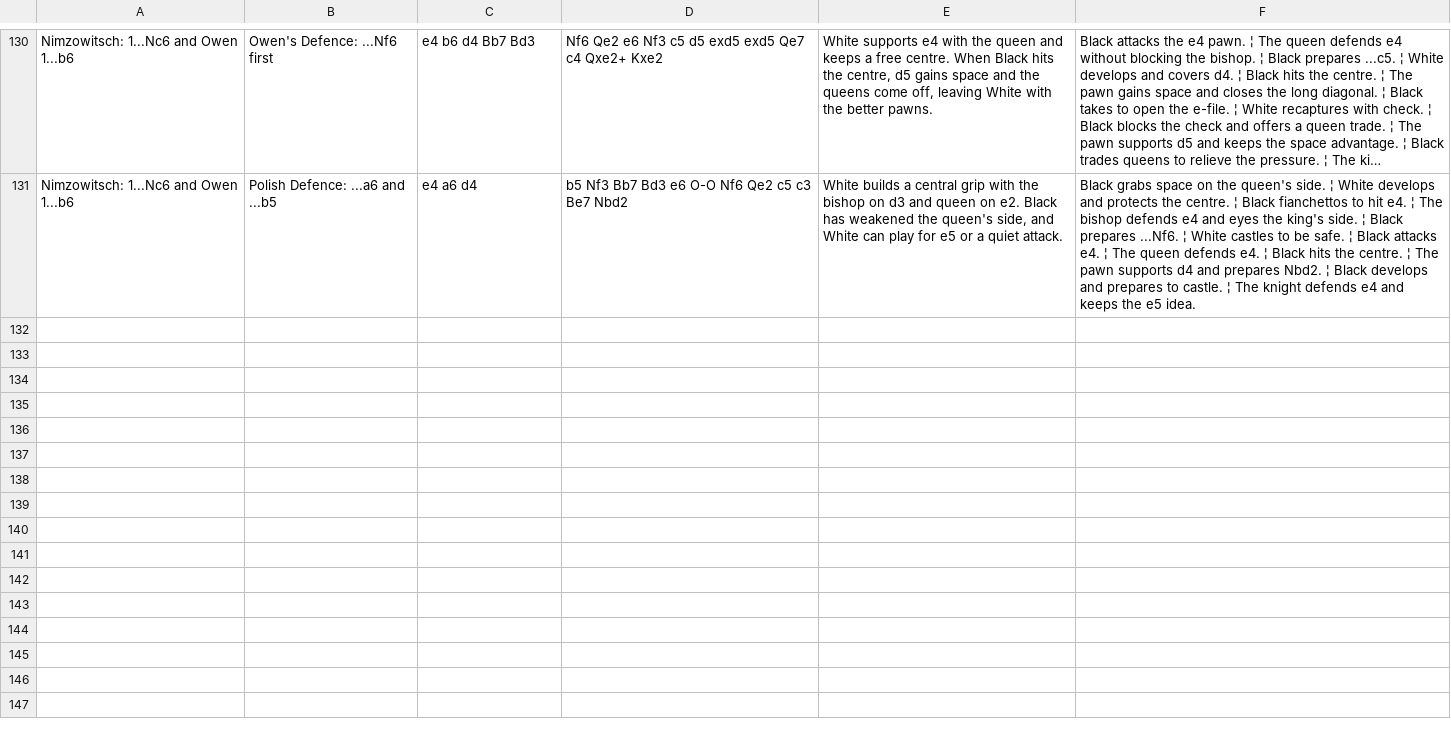
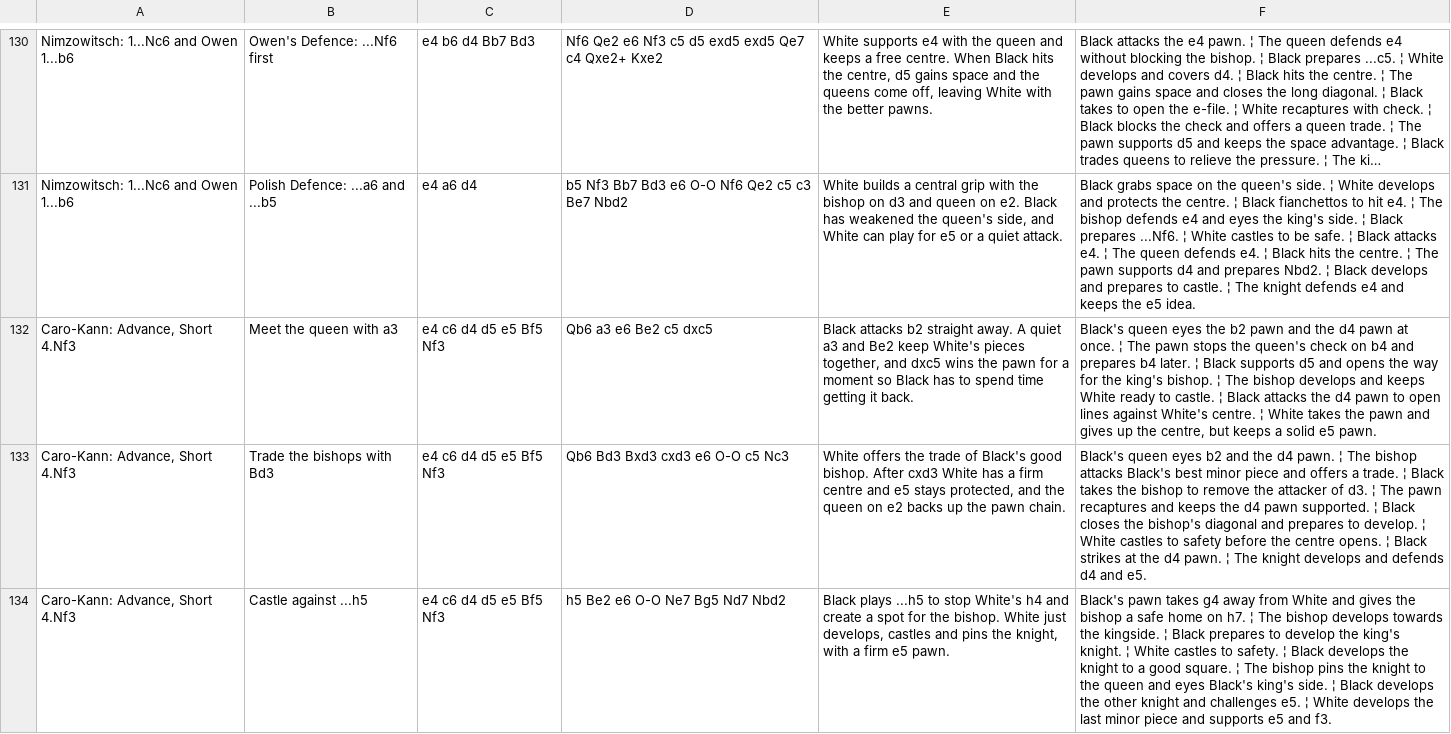
Before and after one commit to theHardestThingIsNaming/chessnut-otb, a TSV file: core/src/main/resources/white-plans.tsv, drawn as a sheet; only a part is shown, gaps mark what is left out; long unchanged cells end in …; the diff covers the shown part only; the diff names each change by its address in the sheet, - before the commit and + after, or states it on an @@ line.

```diff
--- a/core/src/main/resources/white-plans.tsv
+++ b/core/src/main/resources/white-plans.tsv
+row 132: Caro-Kann: Advance, Short 4.Nf3 | Meet the queen with a3 | e4 c6 d4 d5 e5 Bf5 Nf3 | Qb6 a3 e6 Be2 c5 dxc5 | Black attacks b2 straight away. A quiet a3 and Be2 keep White's pieces together, and dxc5 wins the pawn for a moment so Black has to spend time getting it back. | Black's queen eyes the b2 pawn and the d4 pawn at once. ¦ The pawn stops the queen's check on b4 and prepares b4 later. ¦ Black supports d5 and opens the way for the king's bishop. ¦ The bishop develops and keeps White ready to castle. ¦ Black attacks the d4 pawn to open lines against White's centre. ¦ White takes the pawn and gives up the centre, but keeps a solid e5 pawn.
+row 133: Caro-Kann: Advance, Short 4.Nf3 | Trade the bishops with Bd3 | e4 c6 d4 d5 e5 Bf5 Nf3 | Qb6 Bd3 Bxd3 cxd3 e6 O-O c5 Nc3 | White offers the trade of Black's good bishop. After cxd3 White has a firm centre and e5 stays protected, and the queen on e2 backs up the pawn chain. | Black's queen eyes b2 and the d4 pawn. ¦ The bishop attacks Black's best minor piece and offers a trade. ¦ Black takes the bishop to remove the attacker of d3. ¦ The pawn recaptures and keeps the d4 pawn supported. ¦ Black closes the bishop's diagonal and prepares to develop. ¦ White castles to safety before the centre opens. ¦ Black strikes at the d4 pawn. ¦ The knight develops and defends d4 and e5.
+row 134: Caro-Kann: Advance, Short 4.Nf3 | Castle against ...h5 | e4 c6 d4 d5 e5 Bf5 Nf3 | h5 Be2 e6 O-O Ne7 Bg5 Nd7 Nbd2 | Black plays ...h5 to stop White's h4 and create a spot for the bishop. White just develops, castles and pins the knight, with a firm e5 pawn. | Black's pawn takes g4 away from White and gives the bishop a safe home on h7. ¦ The bishop develops towards the kingside. ¦ Black prepares to develop the king's knight. ¦ White castles to safety. ¦ Black develops the knight to a good square. ¦ The bishop pins the knight to the queen and eyes Black's king's side. ¦ Black develops the other knight and challenges e5. ¦ White develops the last minor piece and supports e5 and f3.
```
Also changed, not shown: 3 added rows elsewhere in this file, core/src/main/resources/white-repertoire.tsv, 1 other file.
